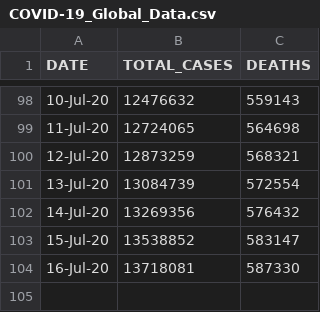
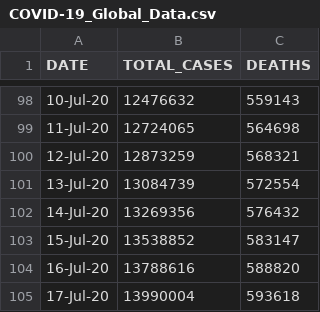
Before and after one commit to Ram-95/Corona-Tracker, a CSV file: COVID-19_Global_Data.csv, drawn as a sheet; only a part is shown, gaps mark what is left out.

```diff
--- a/COVID-19_Global_Data.csv
+++ b/COVID-19_Global_Data.csv
@@ -103,2 +103,3 @@ DATE,TOTAL_CASES,DEATHS
 15-Jul-20,13538852,583147
-16-Jul-20,13718081,587330
+16-Jul-20,13788616,588820
+17-Jul-20,13990004,593618
```
Also changed, not shown: COVID-19_Country_Data.csv, COVID-19_India_Data.csv, 6 other files.
